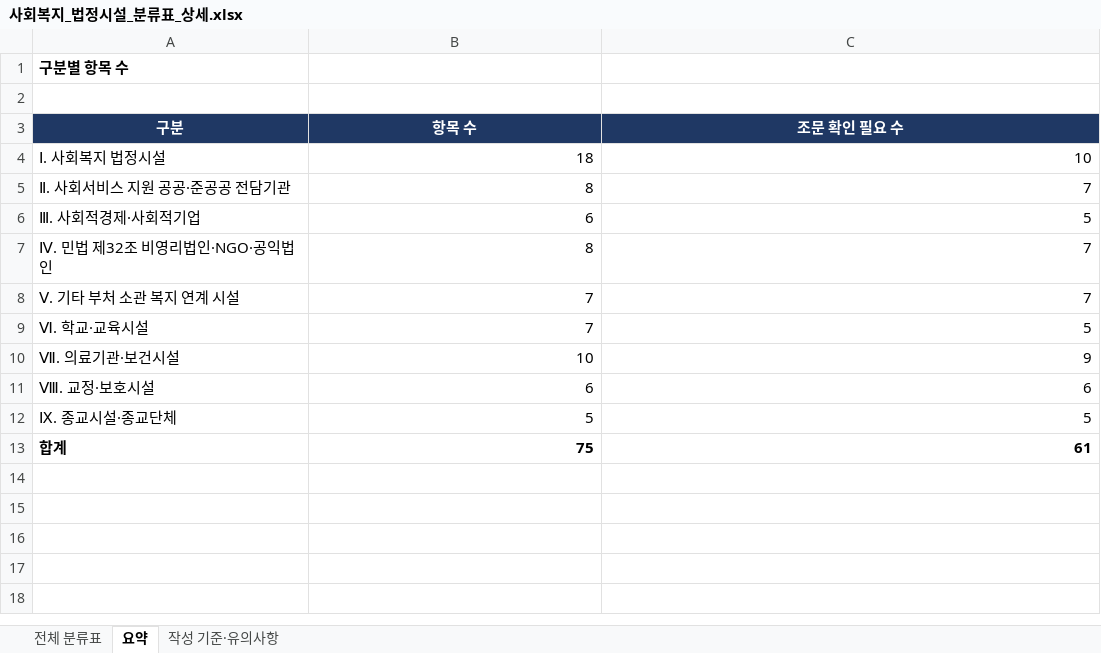
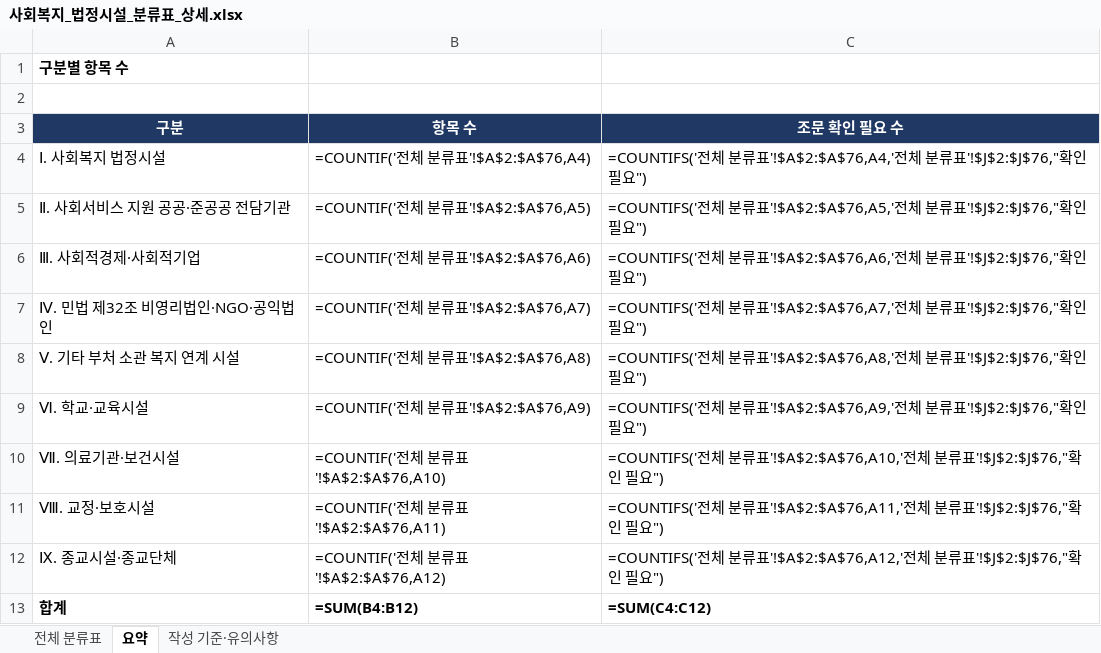
Before and after one commit to RaindropJ/ccc, an Excel workbook: 사회복지_법정시설_분류표_상세.xlsx, sheet 요약, drawn as a sheet; values as stored, in another font and other column widths than the file's, no borders; formulas without a stored value are shown as written; the diff names each change by its address in the sheet, - before the commit and + after, or states it on an @@ line.

```diff
--- a/사회복지_법정시설_분류표_상세.xlsx (sheet 요약)
+++ b/사회복지_법정시설_분류표_상세.xlsx (sheet 요약)
-B4 (항목 수): 18
+B4 (항목 수): =COUNTIF('전체 분류표'!$A$2:$A$76,A4)
-C4 (조문 확인 필요 수): 10
+C4 (조문 확인 필요 수): =COUNTIFS('전체 분류표'!$A$2:$A$76,A4,'전체 분류표'!$J$2:$J$76,"확인 필요")
-B5 (항목 수): 8
+B5 (항목 수): =COUNTIF('전체 분류표'!$A$2:$A$76,A5)
-C5 (조문 확인 필요 수): 7
+C5 (조문 확인 필요 수): =COUNTIFS('전체 분류표'!$A$2:$A$76,A5,'전체 분류표'!$J$2:$J$76,"확인 필요")
-B6 (항목 수): 6
+B6 (항목 수): =COUNTIF('전체 분류표'!$A$2:$A$76,A6)
-C6 (조문 확인 필요 수): 5
+C6 (조문 확인 필요 수): =COUNTIFS('전체 분류표'!$A$2:$A$76,A6,'전체 분류표'!$J$2:$J$76,"확인 필요")
-B7 (항목 수): 8
+B7 (항목 수): =COUNTIF('전체 분류표'!$A$2:$A$76,A7)
-C7 (조문 확인 필요 수): 7
+C7 (조문 확인 필요 수): =COUNTIFS('전체 분류표'!$A$2:$A$76,A7,'전체 분류표'!$J$2:$J$76,"확인 필요")
-B8 (항목 수): 7
+B8 (항목 수): =COUNTIF('전체 분류표'!$A$2:$A$76,A8)
-C8 (조문 확인 필요 수): 7
+C8 (조문 확인 필요 수): =COUNTIFS('전체 분류표'!$A$2:$A$76,A8,'전체 분류표'!$J$2:$J$76,"확인 필요")
-B9 (항목 수): 7
+B9 (항목 수): =COUNTIF('전체 분류표'!$A$2:$A$76,A9)
-C9 (조문 확인 필요 수): 5
+C9 (조문 확인 필요 수): =COUNTIFS('전체 분류표'!$A$2:$A$76,A9,'전체 분류표'!$J$2:$J$76,"확인 필요")
-B10 (항목 수): 10
+B10 (항목 수): =COUNTIF('전체 분류표'!$A$2:$A$76,A10)
-C10 (조문 확인 필요 수): 9
+C10 (조문 확인 필요 수): =COUNTIFS('전체 분류표'!$A$2:$A$76,A10,'전체 분류표'!$J$2:$J$76,"확인 필요")
-B11 (항목 수): 6
+B11 (항목 수): =COUNTIF('전체 분류표'!$A$2:$A$76,A11)
-C11 (조문 확인 필요 수): 6
+C11 (조문 확인 필요 수): =COUNTIFS('전체 분류표'!$A$2:$A$76,A11,'전체 분류표'!$J$2:$J$76,"확인 필요")
-B12 (항목 수): 5
+B12 (항목 수): =COUNTIF('전체 분류표'!$A$2:$A$76,A12)
-C12 (조문 확인 필요 수): 5
+C12 (조문 확인 필요 수): =COUNTIFS('전체 분류표'!$A$2:$A$76,A12,'전체 분류표'!$J$2:$J$76,"확인 필요")
-B13 (항목 수): 75
+B13 (항목 수): =SUM(B4:B12)
-C13 (조문 확인 필요 수): 61
+C13 (조문 확인 필요 수): =SUM(C4:C12)
```
Also changed, not shown: sheet 전체 분류표, 7 other files.
